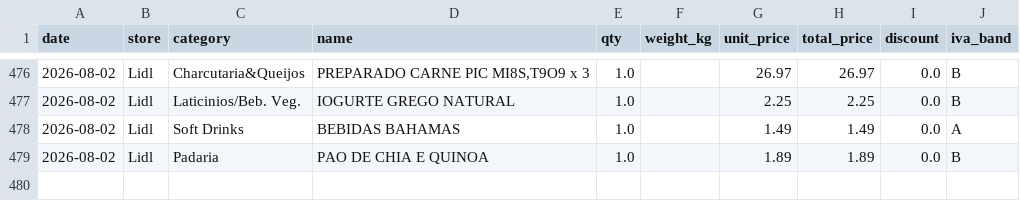
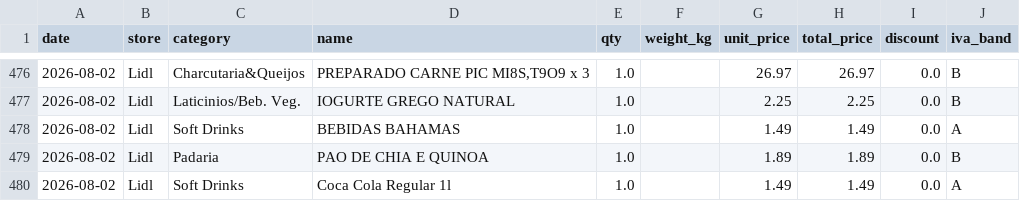
Before and after one commit to vopros21/grocery-planner, a CSV file: data/items.csv, drawn as a sheet; only a part is shown, gaps mark what is left out.

Commit message:
add receipt 250002288720260802659835_6d4d52

```diff
--- a/data/items.csv
+++ b/data/items.csv
@@ -479 +479,2 @@ date,store,category,name,qty,weight_kg,unit_price,total_price,discount,iva_band
 2026-08-02,Lidl,Padaria,PAO DE CHIA E QUINOA,1.0,,1.89,1.89,0.0,B
+2026-08-02,Lidl,Soft Drinks,Coca Cola Regular 1l,1.0,,1.49,1.49,0.0,A
```
